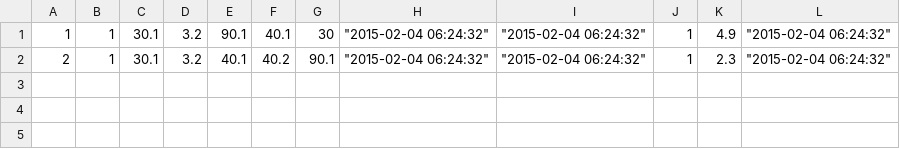
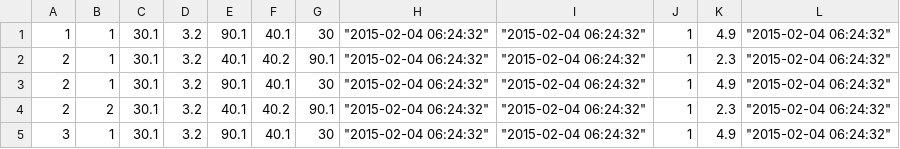
Before and after one commit to maggie9595/372-term-project, a CSV file: csv_data/rides.csv, drawn as a sheet; the diff names each change by its address in the sheet, - before the commit and + after, or states it on an @@ line.

Commit message:
added more data to rides

```diff
--- a/csv_data/rides.csv
+++ b/csv_data/rides.csv
+row 3: 2 | 1 | 30.1 | 3.2 | 90.1 | 40.1 | 30 | "2015-02-04 06:24:32" | "2015-02-04 06:24:32" | 1 | 4.9 | "2015-02-04 06:24:32"
+row 4: 2 | 2 | 30.1 | 3.2 | 40.1 | 40.2 | 90.1 | "2015-02-04 06:24:32" | "2015-02-04 06:24:32" | 1 | 2.3 | "2015-02-04 06:24:32"
+row 5: 3 | 1 | 30.1 | 3.2 | 90.1 | 40.1 | 30 | "2015-02-04 06:24:32" | "2015-02-04 06:24:32" | 1 | 4.9 | "2015-02-04 06:24:32"
```
